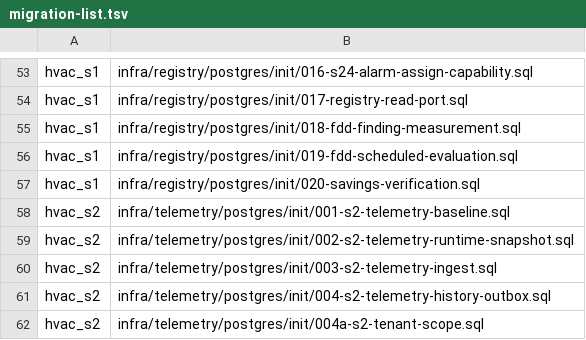
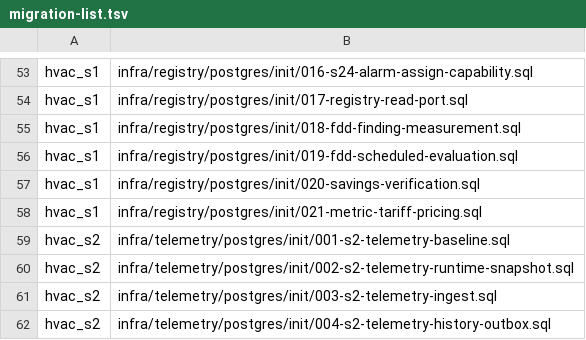
Before and after one commit to SwayingWindmill/HVAC_web, a TSV file: deploy/platform/phase1/migrations/migration-list.tsv, drawn as a sheet; only a part is shown, gaps mark what is left out; the shorter side is filled out with more unchanged rows; the diff names each change by its address in the sheet, - before the commit and + after, or states it on an @@ line.

Commit message:
feat(metric): price the daily energy cost at the time-of-use Tariff
energy_cost multiplied the day's energy by the Tariff's time-weighted
average rate, so a day heavy on peak hours read as cheap as one heavy on
valley hours. The Metric engine gains TARIFF_ENERGY_COST: each hour of the
hourly_energy Metric at the rate of the import Tariff Version in effect
then. A day with an hour missing, not GOOD, or unpriced has no cost rather
than a low one. Migration 021 lets the Metric engine read the Site's
Tariff within its scope.

```diff
--- a/deploy/platform/phase1/migrations/migration-list.tsv
+++ b/deploy/platform/phase1/migrations/migration-list.tsv
+row 58: hvac_s1 | infra/registry/postgres/init/021-metric-tariff-pricing.sql
```
Also changed, not shown: 11 other files.
